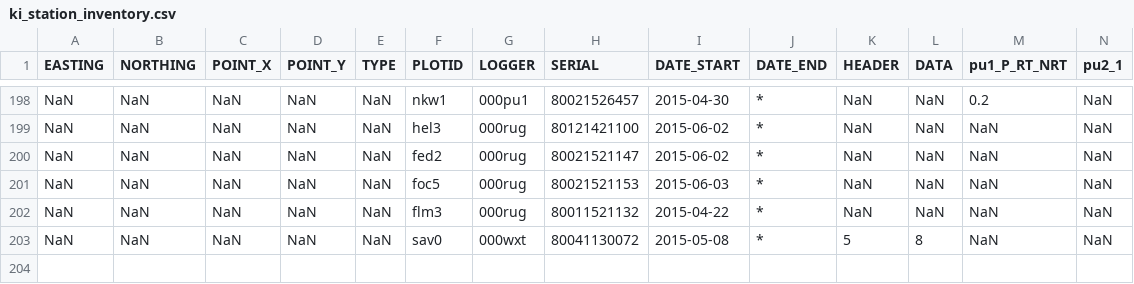
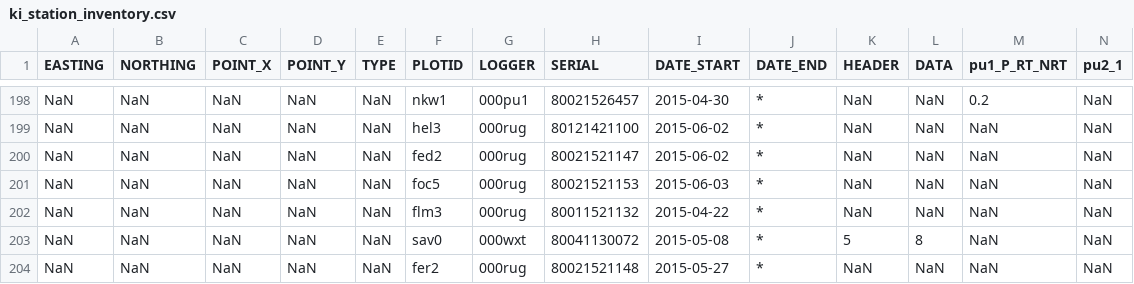
Before and after one commit to environmentalinformatics-marburg/magic, a CSV file: timeseriesdatabase/config/ki/ki_station_inventory.csv, drawn as a sheet; only a part is shown, gaps mark what is left out; rows hold the shown columns only; the diff names each change by its address in the sheet, - before the commit and + after, or states it on an @@ line.

Commit message:
updated ki inventory with fer2 80021521148

```diff
--- a/timeseriesdatabase/config/ki/ki_station_inventory.csv
+++ b/timeseriesdatabase/config/ki/ki_station_inventory.csv
+row 204: NaN | NaN | NaN | NaN | NaN | fer2 | 000rug | 80021521148 | 2015-05-27 | * | NaN | NaN | NaN | NaN
```
Also changed, not shown: 1 other file.
